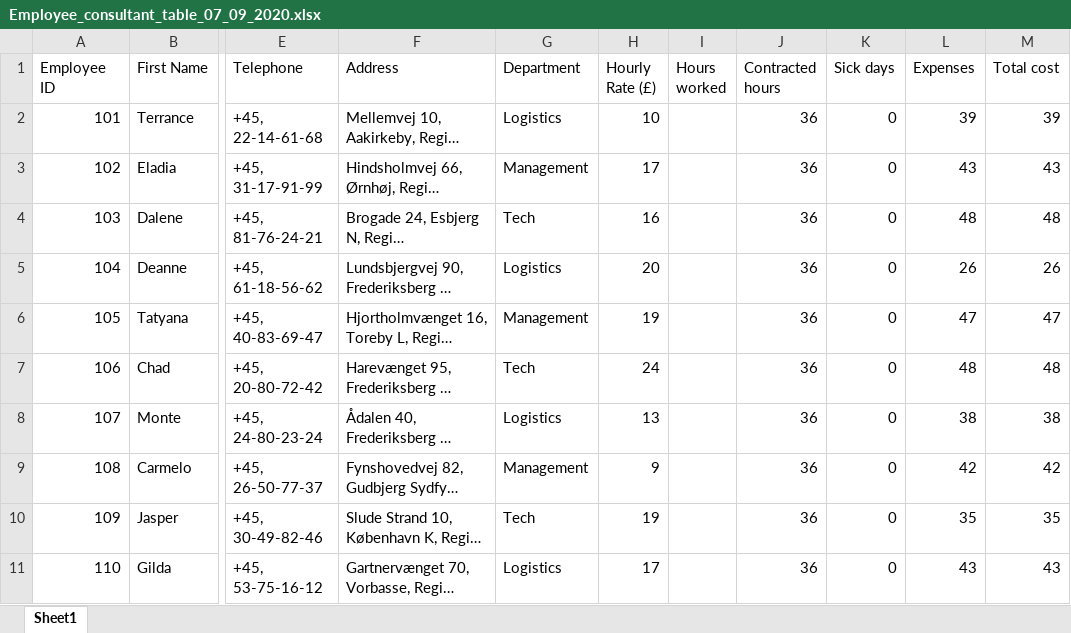
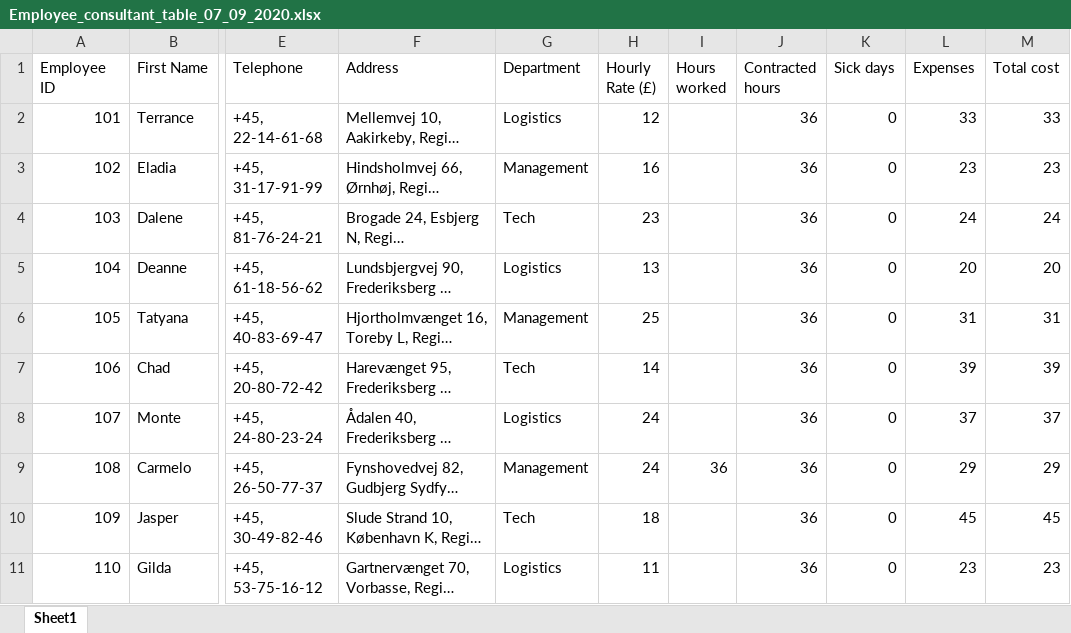
Before and after one commit to premalnayee/HR-Payroll-automation, an Excel workbook: Collate hours worked from contractors Reframework/Database/Employee_consultant_table_07_09_2020.xlsx, sheet Sheet1, drawn as a sheet; only a part is shown, gaps mark what is left out; long unchanged cells end in …; values as stored, in another font and other column widths than the file's, no borders; the diff names each change by its address in the sheet, - before the commit and + after, or states it on an @@ line.

```diff
--- a/Collate hours worked from contractors Reframework/Database/Employee_consultant_table_07_09_2020.xlsx (sheet Sheet1)
+++ b/Collate hours worked from contractors Reframework/Database/Employee_consultant_table_07_09_2020.xlsx (sheet Sheet1)
-H2 (Hourly Rate (£)): 10
+H2 (Hourly Rate (£)): 12
-L2 (Expenses): 39
+L2 (Expenses): 33
-M2 (Total cost): 39
+M2 (Total cost): 33
-H3 (Hourly Rate (£)): 17
+H3 (Hourly Rate (£)): 16
-L3 (Expenses): 43
+L3 (Expenses): 23
-M3 (Total cost): 43
+M3 (Total cost): 23
-H4 (Hourly Rate (£)): 16
+H4 (Hourly Rate (£)): 23
-L4 (Expenses): 48
+L4 (Expenses): 24
-M4 (Total cost): 48
+M4 (Total cost): 24
-H5 (Hourly Rate (£)): 20
+H5 (Hourly Rate (£)): 13
-L5 (Expenses): 26
+L5 (Expenses): 20
-M5 (Total cost): 26
+M5 (Total cost): 20
-H6 (Hourly Rate (£)): 19
+H6 (Hourly Rate (£)): 25
-L6 (Expenses): 47
+L6 (Expenses): 31
-M6 (Total cost): 47
+M6 (Total cost): 31
-H7 (Hourly Rate (£)): 24
+H7 (Hourly Rate (£)): 14
-L7 (Expenses): 48
+L7 (Expenses): 39
-M7 (Total cost): 48
+M7 (Total cost): 39
-H8 (Hourly Rate (£)): 13
+H8 (Hourly Rate (£)): 24
-L8 (Expenses): 38
+L8 (Expenses): 37
-M8 (Total cost): 38
+M8 (Total cost): 37
-H9 (Hourly Rate (£)): 9
+H9 (Hourly Rate (£)): 24
-I9 (Hours worked): (empty)
+I9 (Hours worked): 36
-L9 (Expenses): 42
+L9 (Expenses): 29
-M9 (Total cost): 42
+M9 (Total cost): 29
-H10 (Hourly Rate (£)): 19
+H10 (Hourly Rate (£)): 18
-L10 (Expenses): 35
+L10 (Expenses): 45
-M10 (Total cost): 35
+M10 (Total cost): 45
-H11 (Hourly Rate (£)): 17
+H11 (Hourly Rate (£)): 11
-L11 (Expenses): 43
+L11 (Expenses): 23
-M11 (Total cost): 43
+M11 (Total cost): 23
```
Also changed, not shown: Collate hour worked from employees ReFramework/Database/Employee_payroll_table_07_09_2020.xlsx, Payslip process/DataBases/payslip_template_employees.xlsx, 55 other files.
